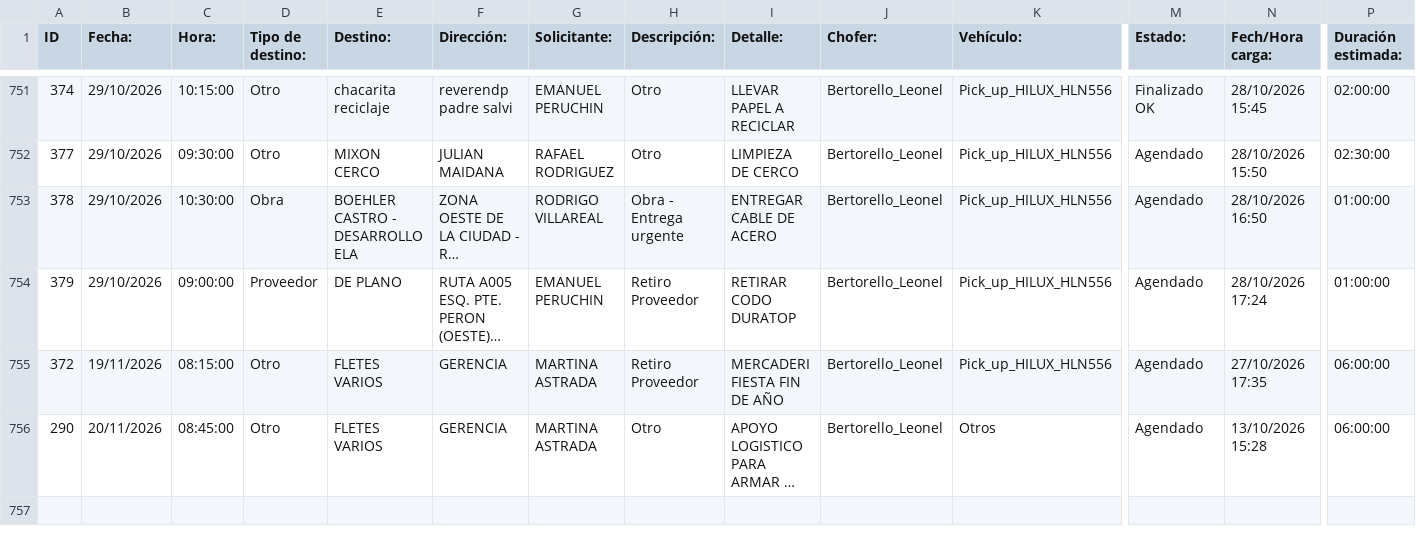
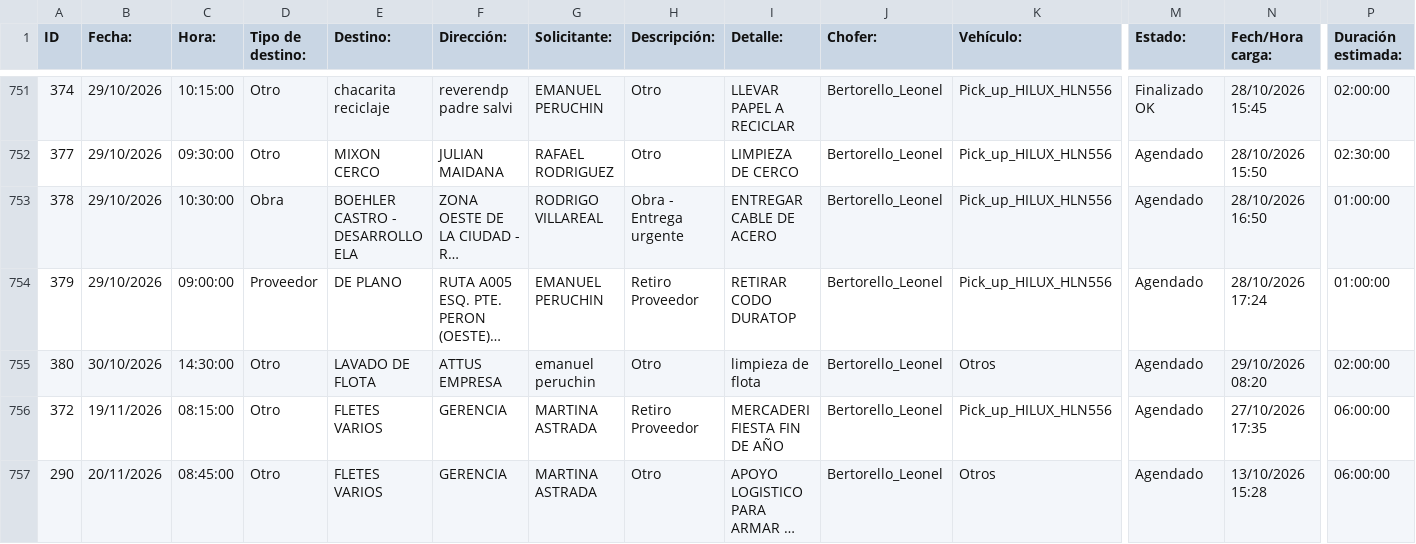
Before and after one commit to MEugenia96/agenda-deposito, a CSV file: agenda.csv, drawn as a sheet; only a part is shown, gaps mark what is left out; long unchanged cells end in …; rows hold the shown columns only; the diff names each change by its address in the sheet, - before the commit and + after, or states it on an @@ line.

Commit message:
Auto-update agenda

```diff
--- a/agenda.csv
+++ b/agenda.csv
+row 755: 380 | 30/10/2026 | 14:30:00 | Otro | LAVADO DE FLOTA | ATTUS EMPRESA | emanuel peruchin | Otro | limpieza de flota | Bertorello_Leonel | Otros | Agendado | 29/10/2026 08:20 | 02:00:00
```
